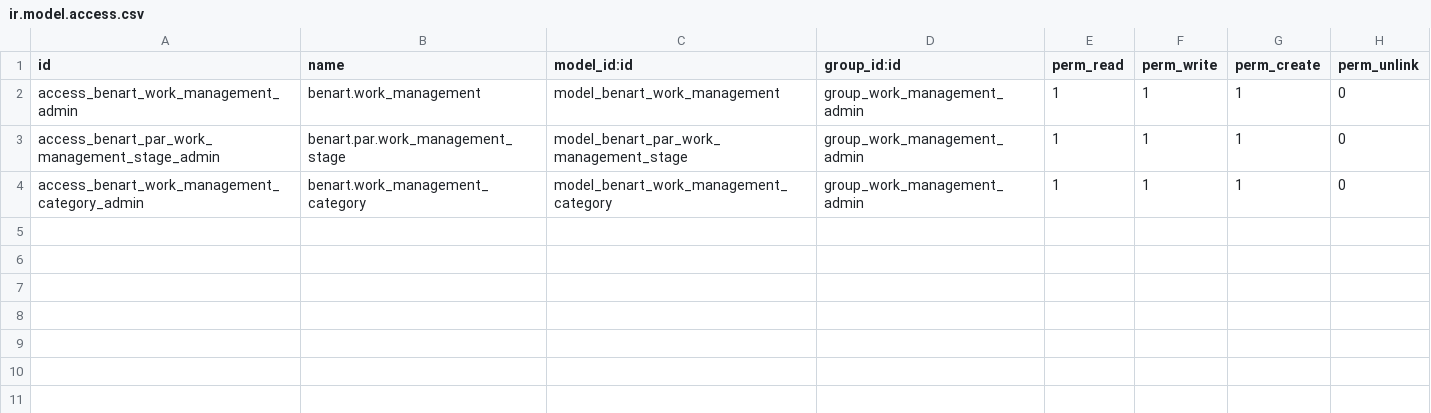
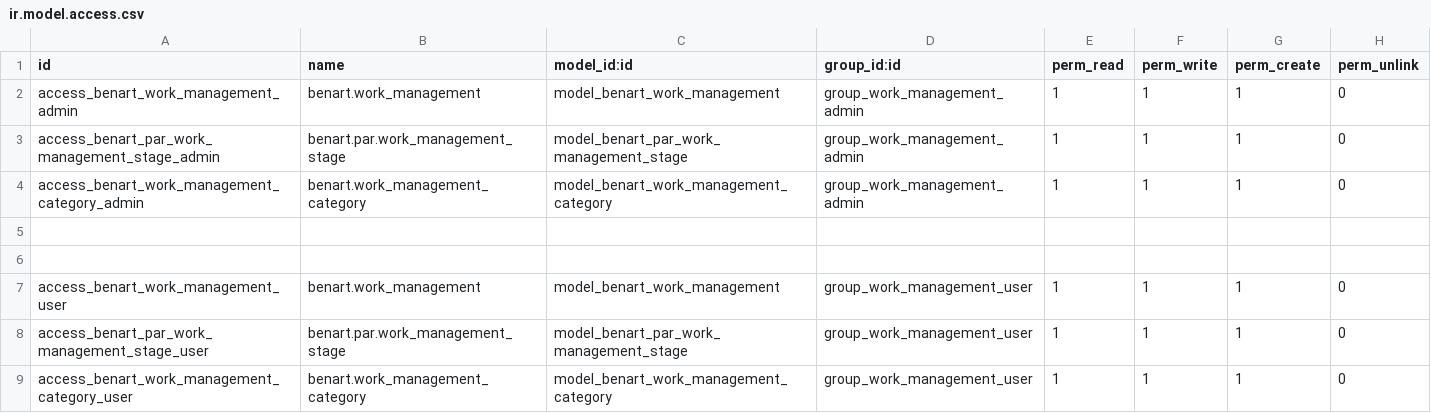
Before and after one commit to aslan89/benart, a CSV file: benart_work_management/security/ir.model.access.csv, drawn as a sheet; the diff names each change by its address in the sheet, - before the commit and + after, or states it on an @@ line.

```diff
--- a/benart_work_management/security/ir.model.access.csv
+++ b/benart_work_management/security/ir.model.access.csv
+row 5: (empty)
+row 6: (empty)
+row 7: access_benart_work_management_user | benart.work_management | model_benart_work_management | group_work_management_user | 1 | 1 | 1 | 0
+row 8: access_benart_par_work_management_stage_user | benart.par.work_management_stage | model_benart_par_work_management_stage | group_work_management_user | 1 | 1 | 1 | 0
+row 9: access_benart_work_management_category_user | benart.work_management_category | model_benart_work_management_category | group_work_management_user | 1 | 1 | 1 | 0
```
Also changed, not shown: 6 other files.
